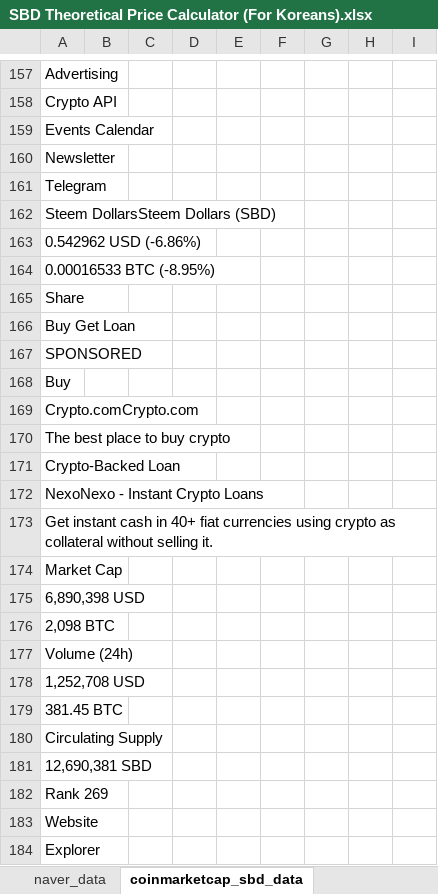
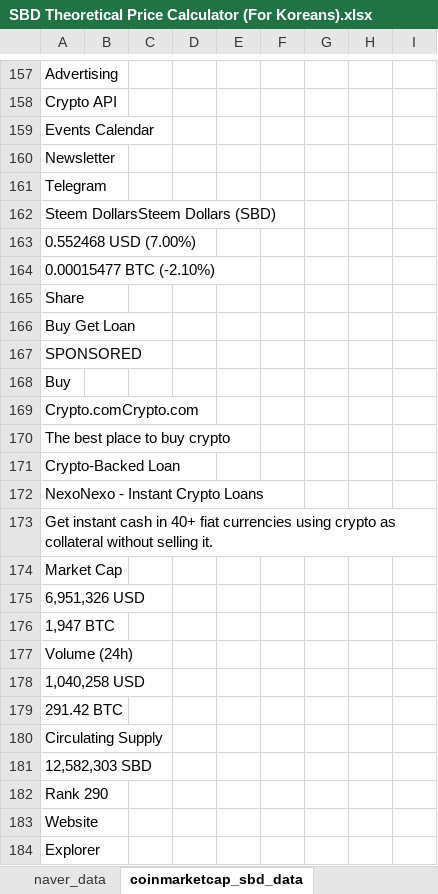
Before and after one commit to lostmine27/analysis, an Excel workbook: SBD Theoretical Price Calculator (For Koreans).xlsx, sheet coinmarketcap_sbd_data, drawn as a sheet; only a part is shown, gaps mark what is left out; values as stored, in another font and other column widths than the file's, no borders; the diff covers the shown part only; the diff names each change by its address in the sheet, - before the commit and + after, or states it on an @@ line.

```diff
--- a/SBD Theoretical Price Calculator (For Koreans).xlsx (sheet coinmarketcap_sbd_data)
+++ b/SBD Theoretical Price Calculator (For Koreans).xlsx (sheet coinmarketcap_sbd_data)
-A163: 0.542962 USD (-6.86%)
+A163: 0.552468 USD (7.00%)
-A164: 0.00016533 BTC (-8.95%)
+A164: 0.00015477 BTC (-2.10%)
-A175: 6,890,398 USD
+A175: 6,951,326 USD
-A176: 2,098 BTC
+A176: 1,947 BTC
-A178: 1,252,708 USD
+A178: 1,040,258 USD
-A179: 381.45 BTC
+A179: 291.42 BTC
-A181: 12,690,381 SBD
+A181: 12,582,303 SBD
-A182: Rank 269
+A182: Rank 290
```
Also changed, not shown: 32 edited cells elsewhere in this sheet, sheet SBD_Theoretical_Price, sheet steemd.com_data, sheet coinmarketcap_data, sheet naver_data.
